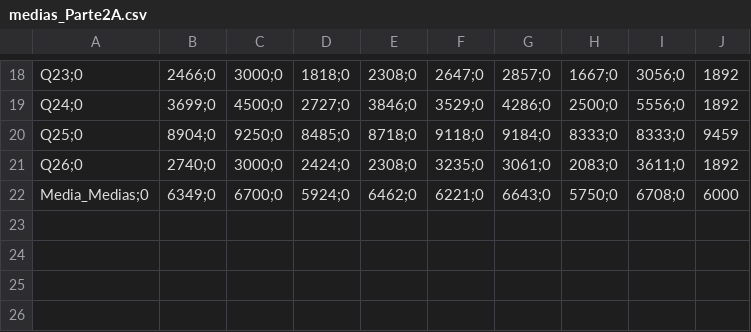
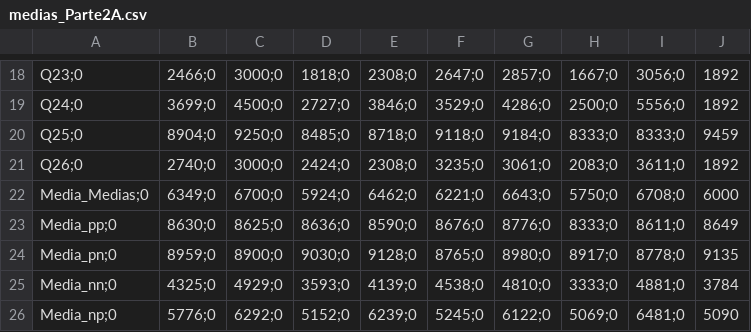
Before and after one commit to LucasAndreotti/IntegradoraII_T2, a CSV file: CSVs_medias/medias_Parte2A.csv, drawn as a sheet; only a part is shown, gaps mark what is left out.

```diff
--- a/CSVs_medias/medias_Parte2A.csv
+++ b/CSVs_medias/medias_Parte2A.csv
@@ -22 +22,5 @@ Q26;0,2740;0,3000;0,2424;0,2308;0,3235;0,3061;0,2083;0,3611;0,1892
 Media_Medias;0,6349;0,6700;0,5924;0,6462;0,6221;0,6643;0,5750;0,6708;0,6000
+Media_pp;0,8630;0,8625;0,8636;0,8590;0,8676;0,8776;0,8333;0,8611;0,8649
+Media_pn;0,8959;0,8900;0,9030;0,9128;0,8765;0,8980;0,8917;0,8778;0,9135
+Media_nn;0,4325;0,4929;0,3593;0,4139;0,4538;0,4810;0,3333;0,4881;0,3784
+Media_np;0,5776;0,6292;0,5152;0,6239;0,5245;0,6122;0,5069;0,6481;0,5090
```
Also changed, not shown: 2 other files.
